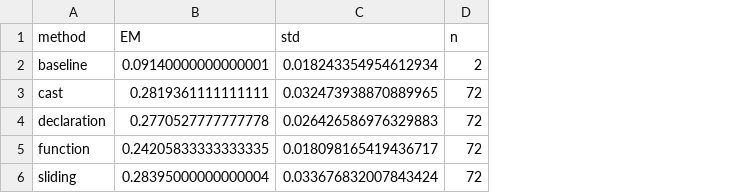
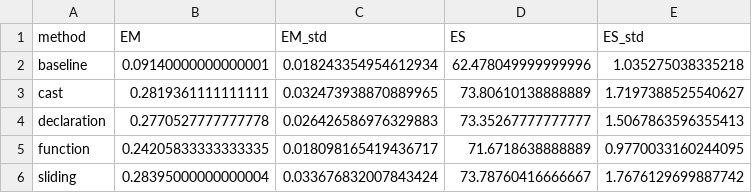
Before and after one commit to Si1w/chunk, a CSV file: eval/figure/output/cceval_rq1_strategy_effect.csv, drawn as a sheet; removed rows and columns are numbered as before the commit, all else as after; the diff names each change by its address in the sheet, - before the commit and + after, or states it on an @@ line.

Commit message:
docs(eval): add EM & ES results to README and update figure notebooks
- Update repoeval and cceval figure notebooks to display both EM and ES metrics
- Add full experiment result tables (RQ1, RQ2a, RQ2b) to README.md
- Restructure README evaluation section to cover both RepoEval and CrossCodeEval
- Track result CSVs by removing result/ from .gitignore
- Add new EM/ES split CSV outputs and regenerated figures

```diff
--- a/eval/figure/output/cceval_rq1_strategy_effect.csv
+++ b/eval/figure/output/cceval_rq1_strategy_effect.csv
-column D (n), rows 2-6: 2 | 72 | 72 | 72 | 72
+column D (ES), rows 2-6: 62.478049999999996 | 73.80610138888889 | 73.35267777777777 | 71.6718638888889 | 73.78760416666667
+column E (ES_std), rows 2-6: 1.035275038335218 | 1.7197388525540627 | 1.5067863596355413 | 0.9770033160244095 | 1.7676129699887742
-C1: std
+C1: EM_std
```
Also changed, not shown: 29 other files.
